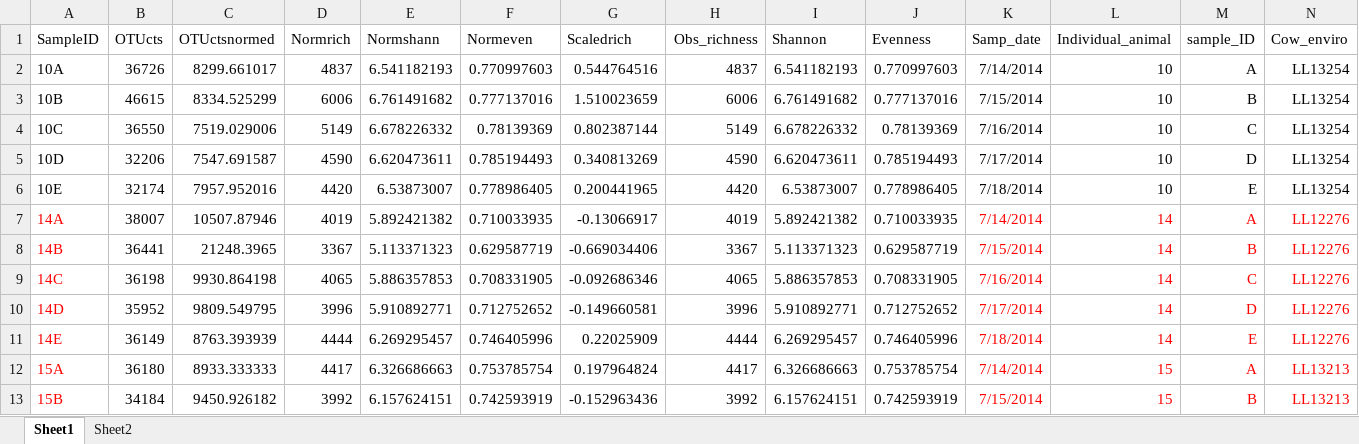
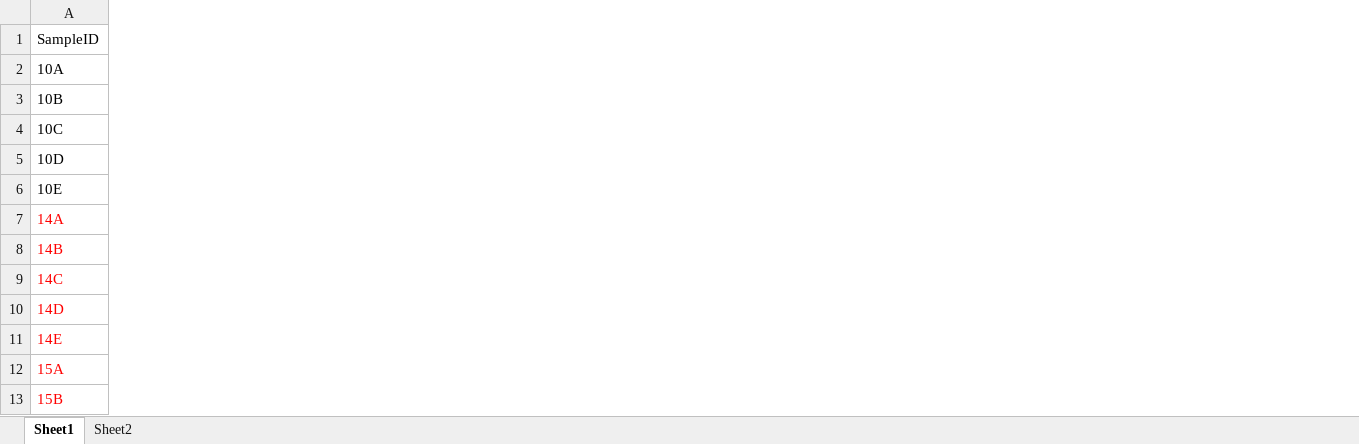
Before and after one commit to cstenkampstrahm/Rprog-Microbiome, an Excel workbook: excel sheets/Cow_map_wrichnshansnevennormednscaled.xlsx, sheet Sheet1, drawn as a sheet; only a part is shown; values as stored, in another font and other column widths than the file's, no borders; removed rows and columns are numbered as before the commit, all else as after; the diff covers the shown part only; the diff names each change by its address in the sheet, - before the commit and + after, or states it on an @@ line.

```diff
--- a/excel sheets/Cow_map_wrichnshansnevennormednscaled.xlsx (sheet Sheet1)
+++ b/excel sheets/Cow_map_wrichnshansnevennormednscaled.xlsx (sheet Sheet1)
@@ column B (OTUcts) hidden, rows 2-13: 36726 | 46615 | 36550 | 32206 | 32174 | 38007 | 36441 | 36198 | 35952 | 36149 | 36180 | 34184 @@
@@ column C (OTUctsnormed) hidden, rows 2-13: 8299.661017 | 8334.525299 | 7519.029006 | 7547.691587 | 7957.952016 | 10507.87946 | 21248.3965 | 9930.864198 | 9809.549795 | 8763.393939 | 8933.333333 | 9450.926182 @@
@@ column D (Normrich) hidden, rows 2-13: 4837 | 6006 | 5149 | 4590 | 4420 | 4019 | 3367 | 4065 | 3996 | 4444 | 4417 | 3992 @@
@@ column E (Normshann) hidden, rows 2-13: 6.541182193 | 6.761491682 | 6.678226332 | 6.620473611 | 6.53873007 | 5.892421382 | 5.113371323 | 5.886357853 | 5.910892771 | 6.269295457 | 6.326686663 | 6.157624151 @@
@@ column F (Normeven) hidden, rows 2-13: 0.770997603 | 0.777137016 | 0.78139369 | 0.785194493 | 0.778986405 | 0.710033935 | 0.629587719 | 0.708331905 | 0.712752652 | 0.746405996 | 0.753785754 | 0.742593919 @@
@@ column G (Scaledrich) hidden, rows 2-13: 0.544764516 | 1.510023659 | 0.802387144 | 0.340813269 | 0.200441965 | -0.13066917 | -0.669034406 | -0.092686346 | -0.149660581 | 0.22025909 | 0.197964824 | -0.152963436 @@
@@ column H (Obs_richness) hidden, rows 2-13: 4837 | 6006 | 5149 | 4590 | 4420 | 4019 | 3367 | 4065 | 3996 | 4444 | 4417 | 3992 @@
@@ column I (Shannon) hidden, rows 2-13: 6.541182193 | 6.761491682 | 6.678226332 | 6.620473611 | 6.53873007 | 5.892421382 | 5.113371323 | 5.886357853 | 5.910892771 | 6.269295457 | 6.326686663 | 6.157624151 @@
@@ column J (Evenness) hidden, rows 2-13: 0.770997603 | 0.777137016 | 0.78139369 | 0.785194493 | 0.778986405 | 0.710033935 | 0.629587719 | 0.708331905 | 0.712752652 | 0.746405996 | 0.753785754 | 0.742593919 @@
@@ column K (Samp_date) hidden, rows 2-13: 7/14/2014 | 7/15/2014 | 7/16/2014 | 7/17/2014 | 7/18/2014 | 7/14/2014 | 7/15/2014 | 7/16/2014 | 7/17/2014 | 7/18/2014 | 7/14/2014 | 7/15/2014 @@
@@ column L (Individual_animal) hidden, rows 2-13: 10 | 10 | 10 | 10 | 10 | 14 | 14 | 14 | 14 | 14 | 15 | 15 @@
@@ column M (sample_ID) hidden, rows 2-13: A | B | C | D | E | A | B | C | D | E | A | B @@
@@ column N (Cow_enviro) hidden, rows 2-13: LL13254 | LL13254 | LL13254 | LL13254 | LL13254 | LL12276 | LL12276 | LL12276 | LL12276 | LL12276 | LL13213 | LL13213 @@
```
Also changed, not shown: 1 added column elsewhere in this sheet, sheet Sheet2, formulas that keep their value, excel sheets/Test output for alpha div models.xlsx, 6 other files.
